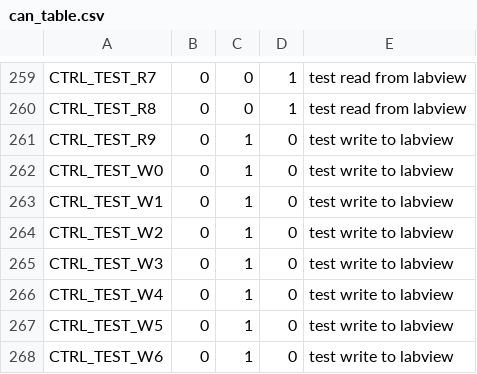
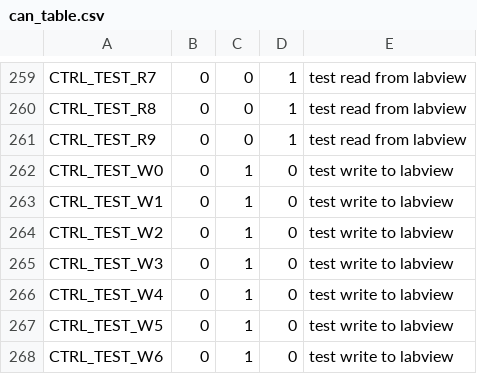
Before and after one commit to RuinaLab/Ranger, a CSV file: Ranger/Control/Ranger_Configuration/can_table.csv, drawn as a sheet; only a part is shown, gaps mark what is left out; the diff covers the shown part only.

```diff
--- a/Ranger/Control/Ranger_Configuration/can_table.csv
+++ b/Ranger/Control/Ranger_Configuration/can_table.csv
@@ -260,3 +260,3 @@ CTRL_TEST_R7,0,0,1,test read from labview
 CTRL_TEST_R8,0,0,1,test read from labview
-CTRL_TEST_R9,0,1,0,test write to labview
+CTRL_TEST_R9,0,0,1,test read from labview
 CTRL_TEST_W0,0,1,0,test write to labview
```
Also changed, not shown: 19 edited cells elsewhere in this file, 5 other files.
